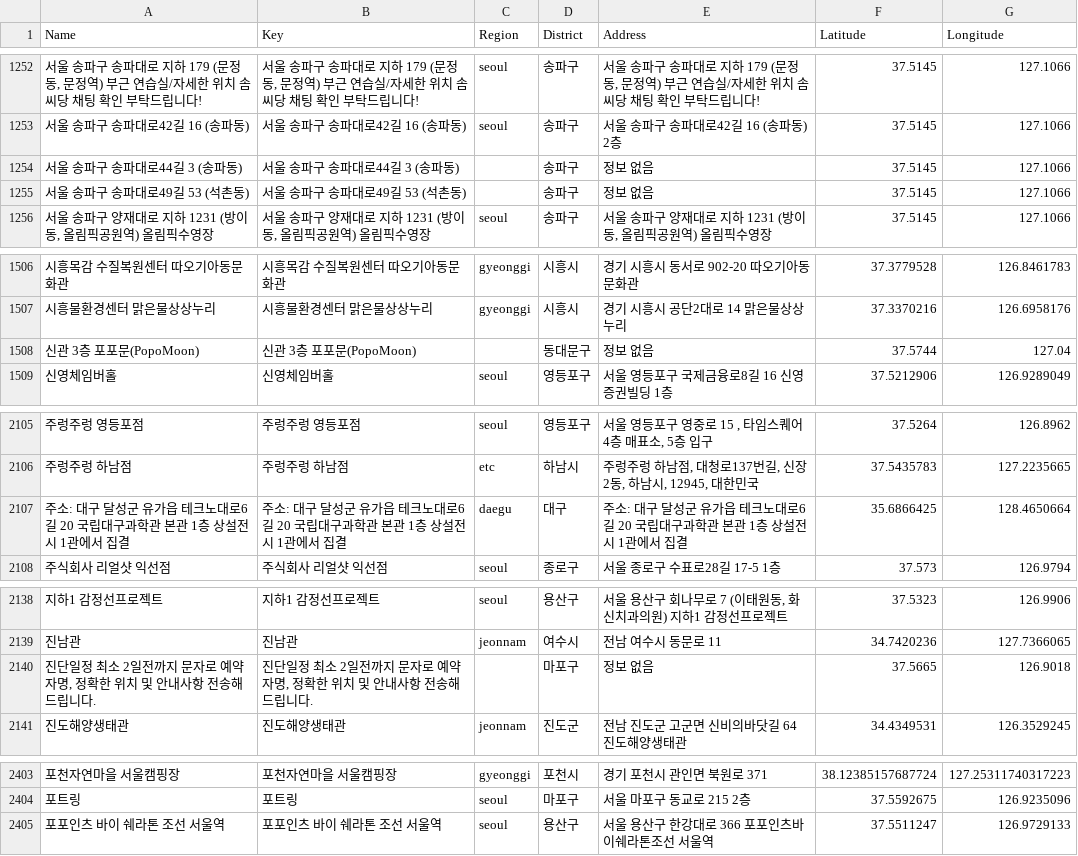
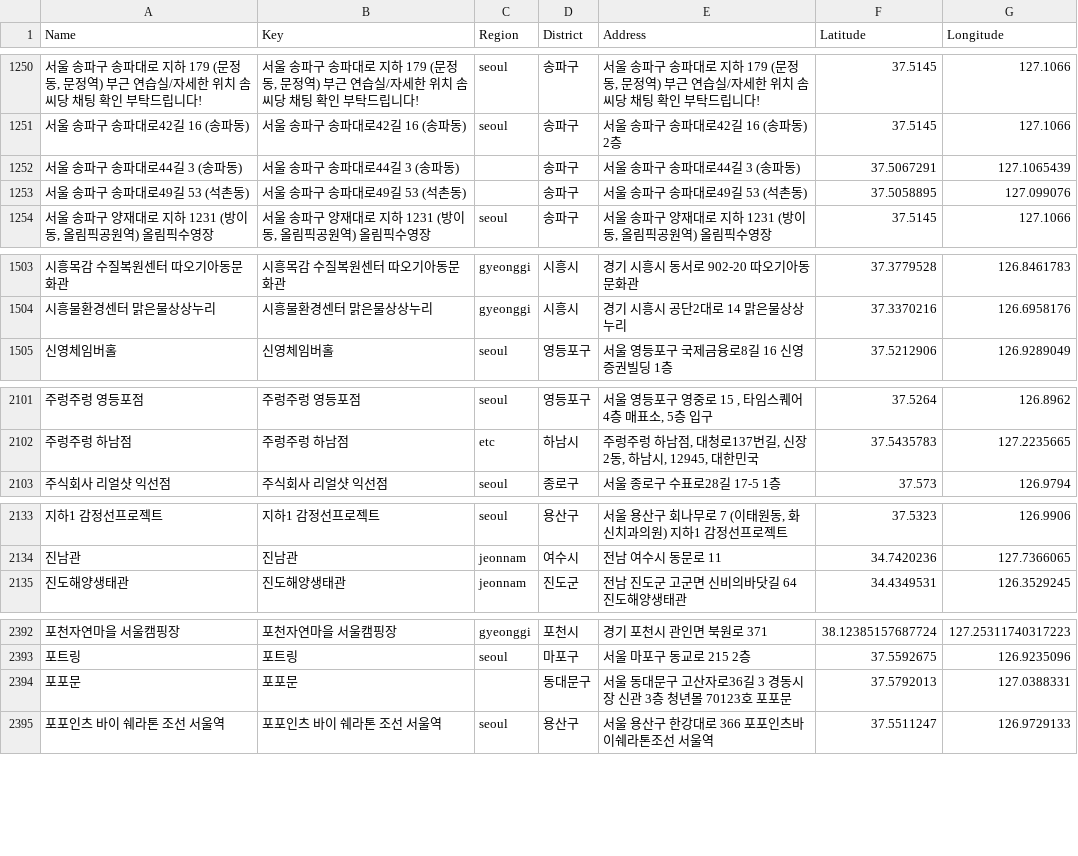
Before and after one commit to pyw31337/culture, a CSV file: venue_report.csv, drawn as a sheet; only a part is shown, gaps mark what is left out; the diff covers the shown part only.

Commit message:
data: manual venue cleanup, key mergers and address enrichment

```diff
--- a/venue_report.csv
+++ b/venue_report.csv
@@ -1262,4 +1260,4 @@
 "서울 송파구 송파대로42길 16 (송파동)","서울 송파구 송파대로42길 16 (송파동)","seoul","송파구","서울 송파구 송파대로42길 16 (송파동) 2층",37.5145,127.1066
-"서울 송파구 송파대로44길 3 (송파동)","서울 송파구 송파대로44길 3 (송파동)","","송파구","정보 없음",37.5145,127.1066
-"서울 송파구 송파대로49길 53 (석촌동)","서울 송파구 송파대로49길 53 (석촌동)","","송파구","정보 없음",37.5145,127.1066
+"서울 송파구 송파대로44길 3 (송파동)","서울 송파구 송파대로44길 3 (송파동)","","송파구","서울 송파구 송파대로44길 3 (송파동)",37.5067291,127.1065439
+"서울 송파구 송파대로49길 53 (석촌동)","서울 송파구 송파대로49길 53 (석촌동)","","송파구","서울 송파구 송파대로49길 53 (석촌동)",37.5058895,127.099076
 "서울 송파구 양재대로 지하 1231 (방이동, 올림픽공원역) 올림픽수영장","서울 송파구 양재대로 지하 1231 (방이동, 올림픽공원역) 올림픽수영장","seoul","송파구","서울 송파구 양재대로 지하 1231 (방이동, 올림픽공원역) 올림픽수영장",37.5145,127.1066
@@ -1516,3 +1513,2 @@
 "시흥물환경센터 맑은물상상누리","시흥물환경센터 맑은물상상누리","gyeonggi","시흥시","경기 시흥시 공단2대로 14 맑은물상상누리",37.3370216,126.6958176
-"신관 3층 포포문(PopoMoon)","신관 3층 포포문(PopoMoon)","","동대문구","정보 없음",37.5744,127.04
 "신영체임버홀","신영체임버홀","seoul","영등포구","서울 영등포구 국제금융로8길 16 신영증권빌딩 1층",37.5212906,126.9289049
@@ -2115,3 +2111,2 @@
 "주렁주렁 하남점","주렁주렁 하남점","etc","하남시","주렁주렁 하남점, 대청로137번길, 신장2동, 하남시, 12945, 대한민국",37.5435783,127.2235665
-"주소: 대구 달성군 유가읍 테크노대로6길 20 국립대구과학관 본관 1층 상설전시 1관에서 집결","주소: 대구 달성군 유가읍 테크노대로6길 20 국립대구과학관 본관 1층 상설전시 1관에서 집결","daegu","대구","주소: 대구 달성군 유가읍 테크노대로6길 20 국립대구과학관 본관 1층 상설전시 1관에서 집결",35.6866425,128.4650664
 "주식회사 리얼샷 익선점","주식회사 리얼샷 익선점","seoul","종로구","서울 종로구 수표로28길 17-5 1층",37.573,126.9794
@@ -2148,3 +2143,2 @@
 "진남관","진남관","jeonnam","여수시","전남 여수시 동문로 11",34.7420236,127.7366065
-"진단일정 최소 2일전까지 문자로 예약자명, 정확한 위치 및 안내사항 전송해드립니다.","진단일정 최소 2일전까지 문자로 예약자명, 정확한 위치 및 안내사항 전송해드립니다.","","마포구","정보 없음",37.5665,126.9018
 "진도해양생태관","진도해양생태관","jeonnam","진도군","전남 진도군 고군면 신비의바닷길 64 진도해양생태관",34.4349531,126.3529245
@@ -2413,2 +2402,3 @@
 "포트링","포트링","seoul","마포구","서울 마포구 동교로 215 2층",37.5592675,126.9235096
+"포포문","포포문","","동대문구","서울 동대문구 고산자로36길 3 경동시장 신관 3층 청년몰 70123호 포포문",37.5792013,127.0388331
 "포포인츠 바이 쉐라톤 조선 서울역","포포인츠 바이 쉐라톤 조선 서울역","seoul","용산구","서울 용산구 한강대로 366 포포인츠바이쉐라톤조선 서울역",37.5511247,126.9729133
```
Also changed, not shown: 3 added rows, 23 removed rows and 31 edited cells elsewhere in this file, 3 other files.
